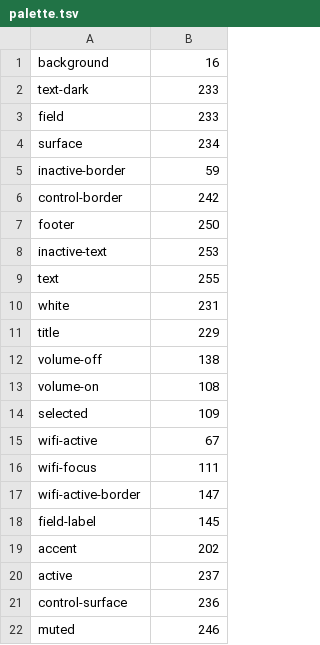
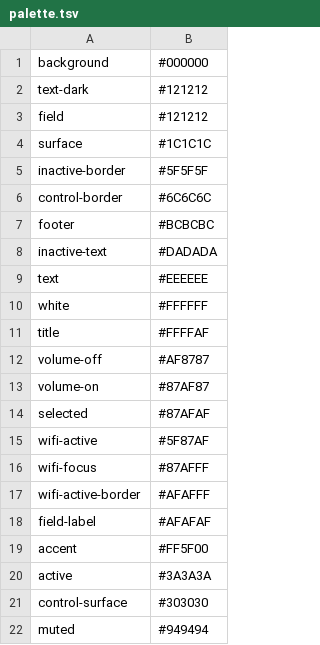
Before and after one commit to BraiinsForge/nes-deck, a TSV file: deploy/menu/palette.tsv, drawn as a sheet.

```diff
--- a/deploy/menu/palette.tsv
+++ b/deploy/menu/palette.tsv
@@ -1,22 +1,22 @@
-background	16
-text-dark	233
-field	233
-surface	234
-inactive-border	59
-control-border	242
-footer	250
-inactive-text	253
-text	255
-white	231
-title	229
-volume-off	138
-volume-on	108
-selected	109
-wifi-active	67
-wifi-focus	111
-wifi-active-border	147
-field-label	145
-accent	202
-active	237
-control-surface	236
-muted	246
+background	#000000
+text-dark	#121212
+field	#121212
+surface	#1C1C1C
+inactive-border	#5F5F5F
+control-border	#6C6C6C
+footer	#BCBCBC
+inactive-text	#DADADA
+text	#EEEEEE
+white	#FFFFFF
+title	#FFFFAF
+volume-off	#AF8787
+volume-on	#87AF87
+selected	#87AFAF
+wifi-active	#5F87AF
+wifi-focus	#87AFFF
+wifi-active-border	#AFAFFF
+field-label	#AFAFAF
+accent	#FF5F00
+active	#3A3A3A
+control-surface	#303030
+muted	#949494
```
Also changed, not shown: 6 other files.
